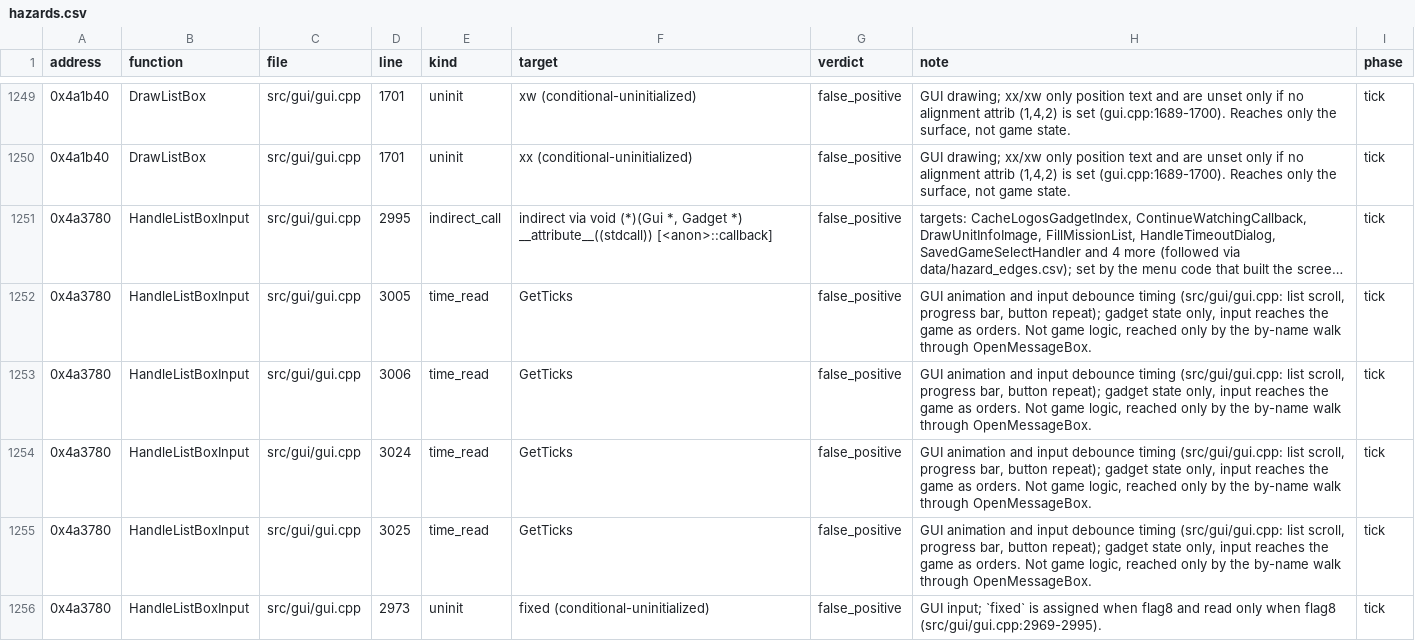
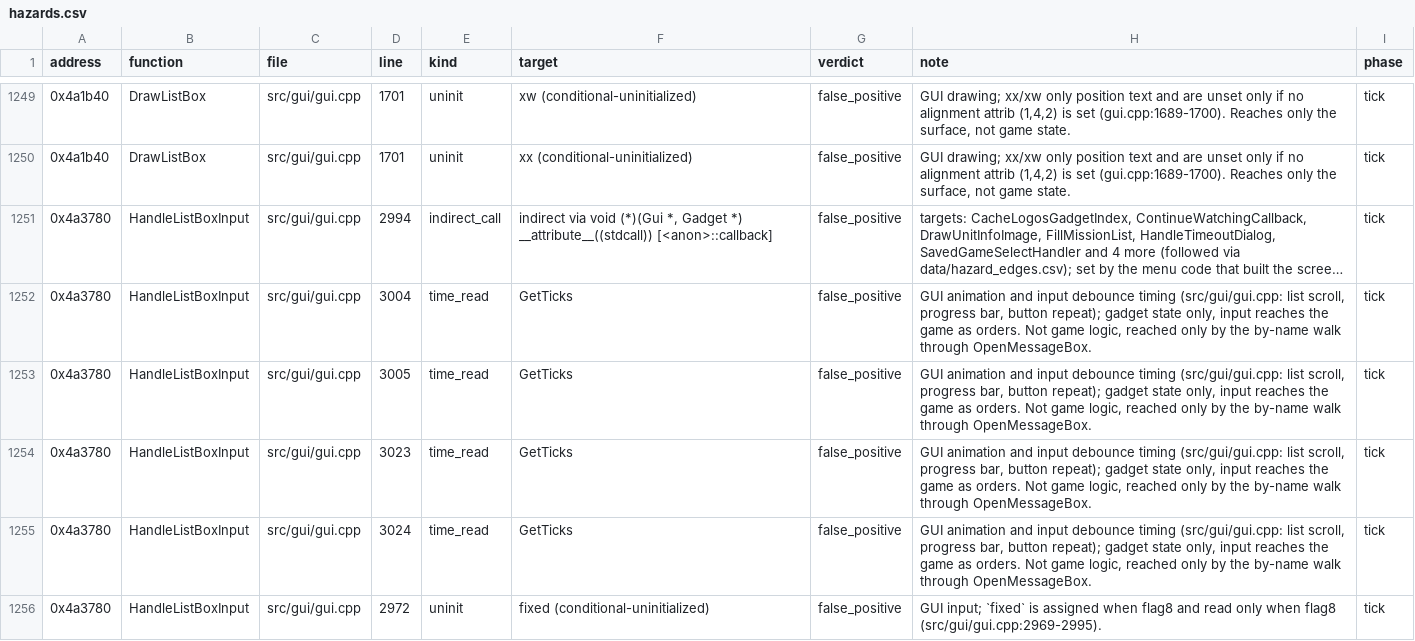
Before and after one commit to Thaldren-Archive-Forks/byte-tactics-moddable, a CSV file: data/hazards.csv, drawn as a sheet; only a part is shown, gaps mark what is left out; long unchanged cells end in …; removed rows and columns are numbered as before the commit, all else as after; the diff covers the shown part only; the diff names each change by its address in the sheet, - before the commit and + after, or states it on an @@ line.

```diff
--- a/data/hazards.csv
+++ b/data/hazards.csv
-D1251 (line): 2995
+D1251 (line): 2994
+row 1252: 0x4a3780 | HandleListBoxInput | src/gui/gui.cpp | 3004 | time_read | GetTicks | false_positive | GUI animation and input debounce timing (src/gui/gui.cpp: list scroll, progress bar, button repeat); gadget state only, input reaches the game as orders. Not game logic, reached only by the by-name walk through OpenMessageBox. | tick
-D1254 (line): 3006
+D1254 (line): 3023
-row 1255: 0x4a3780 | HandleListBoxInput | src/gui/gui.cpp | 3025 | time_read | GetTicks | false_positive | GUI animation and input debounce timing (src/gui/gui.cpp: list scroll, progress bar, button repeat); gadget state only, input reaches the game as orders. Not game logic, reached only by the by-name walk through OpenMessageBox. | tick
-D1256 (line): 2973
+D1256 (line): 2972
```
Also changed, not shown: 67 edited cells elsewhere in this file, data/type_dupes.csv.
